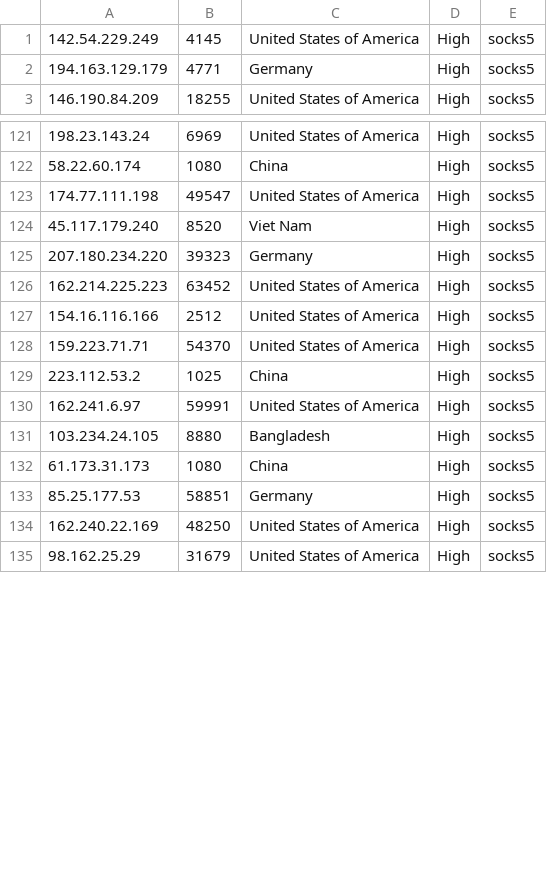
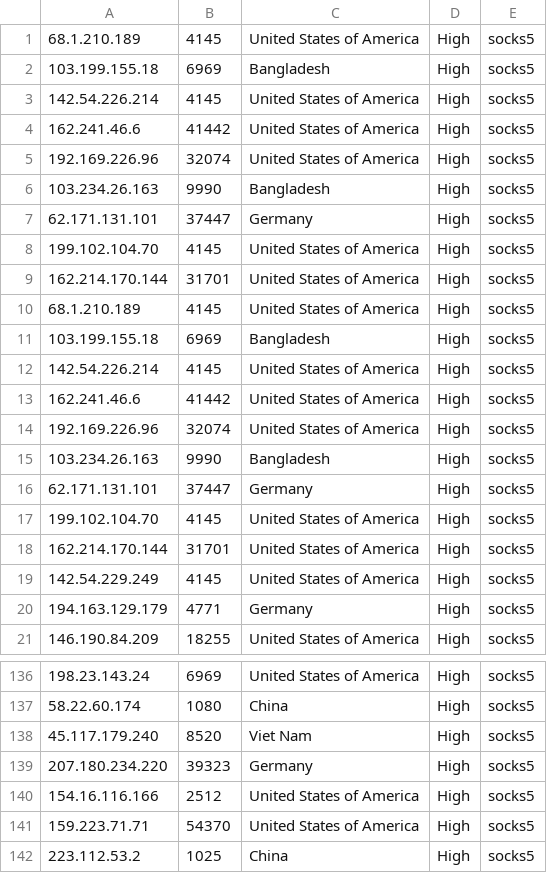
Before and after one commit to Skiddle-ID/proxylist, a CSV file: generated/socks5_proxies.csv, drawn as a sheet; only a part is shown, gaps mark what is left out; the shorter side is filled out with more unchanged rows; the diff covers the shown part only.

```diff
--- a/generated/socks5_proxies.csv
+++ b/generated/socks5_proxies.csv
@@ -1 +1,19 @@
+68.1.210.189,4145,United States of America,High,socks5
+103.199.155.18,6969,Bangladesh,High,socks5
+142.54.226.214,4145,United States of America,High,socks5
+162.241.46.6,41442,United States of America,High,socks5
+192.169.226.96,32074,United States of America,High,socks5
+103.234.26.163,9990,Bangladesh,High,socks5
+62.171.131.101,37447,Germany,High,socks5
+199.102.104.70,4145,United States of America,High,socks5
+162.214.170.144,31701,United States of America,High,socks5
+68.1.210.189,4145,United States of America,High,socks5
+103.199.155.18,6969,Bangladesh,High,socks5
+142.54.226.214,4145,United States of America,High,socks5
+162.241.46.6,41442,United States of America,High,socks5
+192.169.226.96,32074,United States of America,High,socks5
+103.234.26.163,9990,Bangladesh,High,socks5
+62.171.131.101,37447,Germany,High,socks5
+199.102.104.70,4145,United States of America,High,socks5
+162.214.170.144,31701,United States of America,High,socks5
 142.54.229.249,4145,United States of America,High,socks5
@@ -122,6 +137,4 @@
 58.22.60.174,1080,China,High,socks5
-174.77.111.198,49547,United States of America,High,socks5
 45.117.179.240,8520,Viet Nam,High,socks5
 207.180.234.220,39323,Germany,High,socks5
-162.214.225.223,63452,United States of America,High,socks5
 154.16.116.166,2512,United States of America,High,socks5
```
Also changed, not shown: 6 removed rows elsewhere in this file, generated/http_proxies.csv, generated/socks4_proxies.csv, 18 other files.
